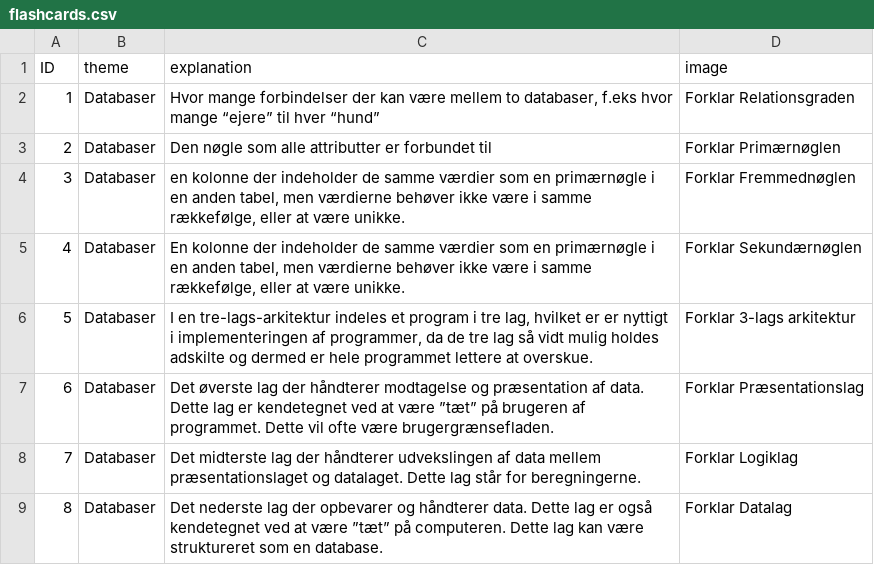
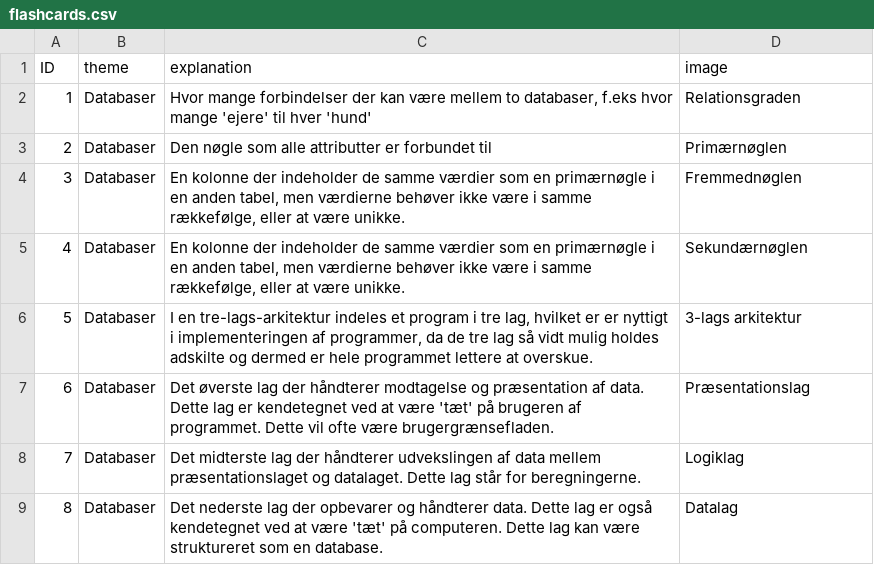
Before and after one commit to ViktorFromDK/Databaser, a CSV file: flashcards.csv, drawn as a sheet.

```diff
--- a/flashcards.csv
+++ b/flashcards.csv
@@ -1,9 +1,9 @@
 ID,theme,explanation,image
-1,Databaser,"Hvor mange forbindelser der kan være mellem to databaser, f.eks hvor mange “ejere” til hver “hund”",Forklar Relationsgraden
-2,Databaser,Den nøgle som alle attributter er forbundet til,Forklar Primærnøglen
-3,Databaser,"en kolonne der indeholder de samme værdier som en primærnøgle i en anden tabel, men værdierne behøver ikke være i samme rækkefølge, eller at være unikke.",Forklar Fremmednøglen
-4,Databaser,"En kolonne der indeholder de samme værdier som en primærnøgle i en anden tabel, men værdierne behøver ikke være i samme rækkefølge, eller at være unikke.",Forklar Sekundærnøglen
-5,Databaser,"I en tre-lags-arkitektur indeles et program i tre lag, hvilket er er nyttigt i implementeringen af programmer, da de tre lag så vidt mulig holdes adskilte og dermed er hele programmet lettere at overskue.",Forklar 3-lags arkitektur
-6,Databaser,Det øverste lag der håndterer modtagelse og præsentation af data. Dette lag er kendetegnet ved at være ”tæt” på brugeren af programmet. Dette vil ofte være brugergrænsefladen.,Forklar Præsentationslag
-7,Databaser,Det midterste lag der håndterer udvekslingen af data mellem præsentationslaget og datalaget. Dette lag står for beregningerne.,Forklar Logiklag
-8,Databaser,Det nederste lag der opbevarer og håndterer data. Dette lag er også kendetegnet ved at være ”tæt” på computeren. Dette lag kan være struktureret som en database.,Forklar Datalag
+1,Databaser,"Hvor mange forbindelser der kan være mellem to databaser, f.eks hvor mange 'ejere' til hver 'hund'",Relationsgraden
+2,Databaser,"Den nøgle som alle attributter er forbundet til",Primærnøglen
+3,Databaser,"En kolonne der indeholder de samme værdier som en primærnøgle i en anden tabel, men værdierne behøver ikke være i samme rækkefølge, eller at være unikke.",Fremmednøglen
+4,Databaser,"En kolonne der indeholder de samme værdier som en primærnøgle i en anden tabel, men værdierne behøver ikke være i samme rækkefølge, eller at være unikke.",Sekundærnøglen
+5,Databaser,"I en tre-lags-arkitektur indeles et program i tre lag, hvilket er er nyttigt i implementeringen af programmer, da de tre lag så vidt mulig holdes adskilte og dermed er hele programmet lettere at overskue.",3-lags arkitektur
+6,Databaser,"Det øverste lag der håndterer modtagelse og præsentation af data. Dette lag er kendetegnet ved at være 'tæt' på brugeren af programmet. Dette vil ofte være brugergrænsefladen.",Præsentationslag
+7,Databaser,"Det midterste lag der håndterer udvekslingen af data mellem præsentationslaget og datalaget. Dette lag står for beregningerne.",Logiklag
+8,Databaser,"Det nederste lag der opbevarer og håndterer data. Dette lag er også kendetegnet ved at være 'tæt' på computeren. Dette lag kan være struktureret som en database.",Datalag
```
Also changed, not shown: 1 other file.
